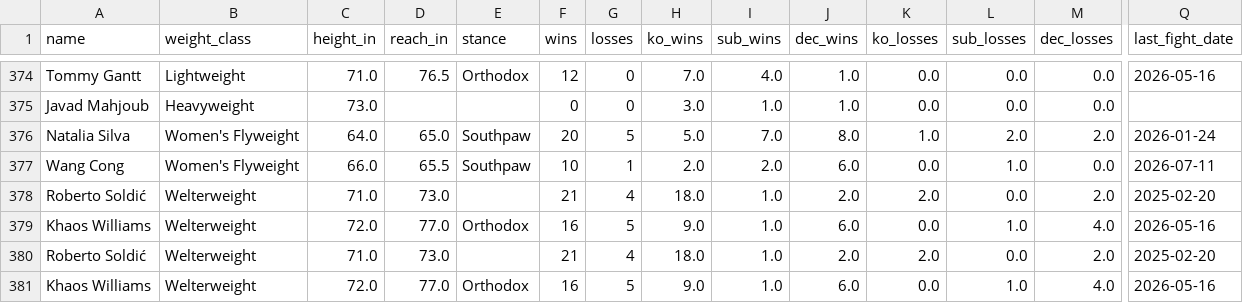
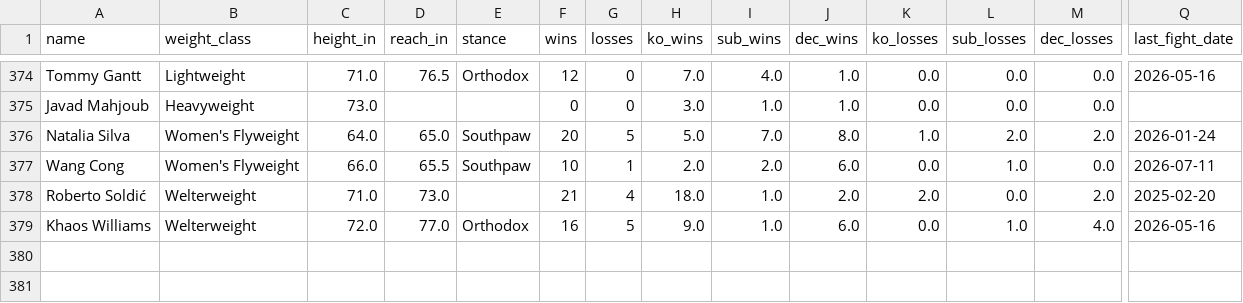
Before and after one commit to sb98park/ufc-edge-finder, a CSV file: data/fighters.csv, drawn as a sheet; only a part is shown, gaps mark what is left out; rows hold the shown columns only; the diff names each change by its address in the sheet, - before the commit and + after, or states it on an @@ line.

```diff
--- a/data/fighters.csv
+++ b/data/fighters.csv
-row 380: Roberto Soldić | Welterweight | 71.0 | 73.0 |  | 21 | 4 | 18.0 | 1.0 | 2.0 | 2.0 | 0.0 | 2.0 | 2025-02-20
-row 381: Khaos Williams | Welterweight | 72.0 | 77.0 | Orthodox | 16 | 5 | 9.0 | 1.0 | 6.0 | 0.0 | 1.0 | 4.0 | 2026-05-16
```
